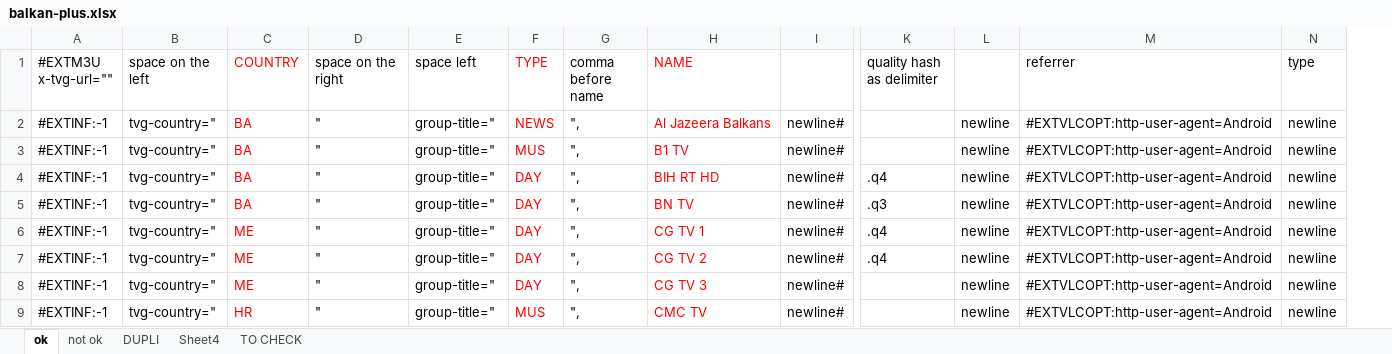
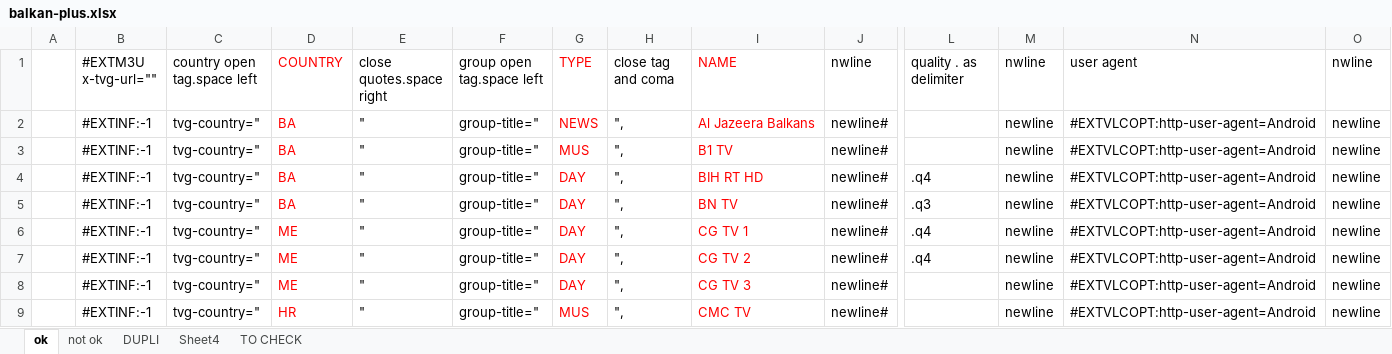
Before and after one commit to dbojan/free-iptv-balkan-plus, an Excel workbook: balkan-plus.xlsx, sheet ok, drawn as a sheet; only a part is shown, gaps mark what is left out; values as stored, in another font and other column widths than the file's, no borders; addresses are those after the commit; the diff names each change by its address in the sheet, - before the commit and + after, or states it on an @@ line.

Commit message:
Add files via upload

```diff
--- a/balkan-plus.xlsx (sheet ok)
+++ b/balkan-plus.xlsx (sheet ok)
+column A, empty
-C1: space on the left
+C1: country open tag.space left
-E1: space on the right
+E1: close quotes.space right
-F1: space left
+F1: group open tag.space left
-H1: comma before name
+H1: close tag and coma
-J1: (empty)
+J1: nwline
-L1: quality hash as delimiter
+L1: quality . as delimiter
-M1: (empty)
+M1: nwline
-N1: referrer
+N1: user agent
-O1: type
+O1: nwline
```
